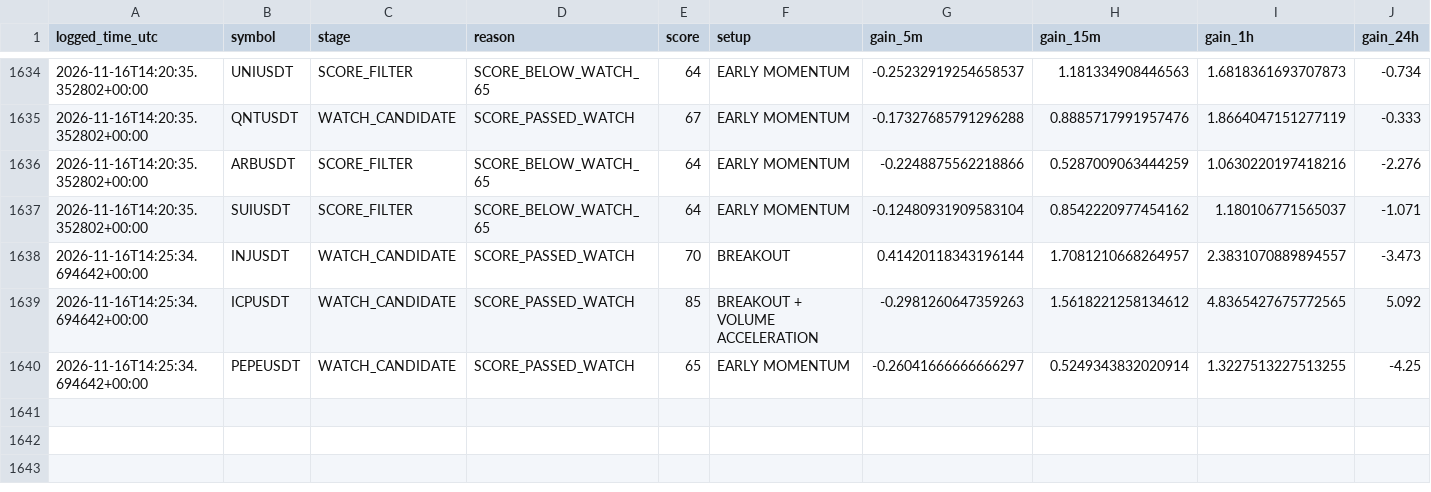
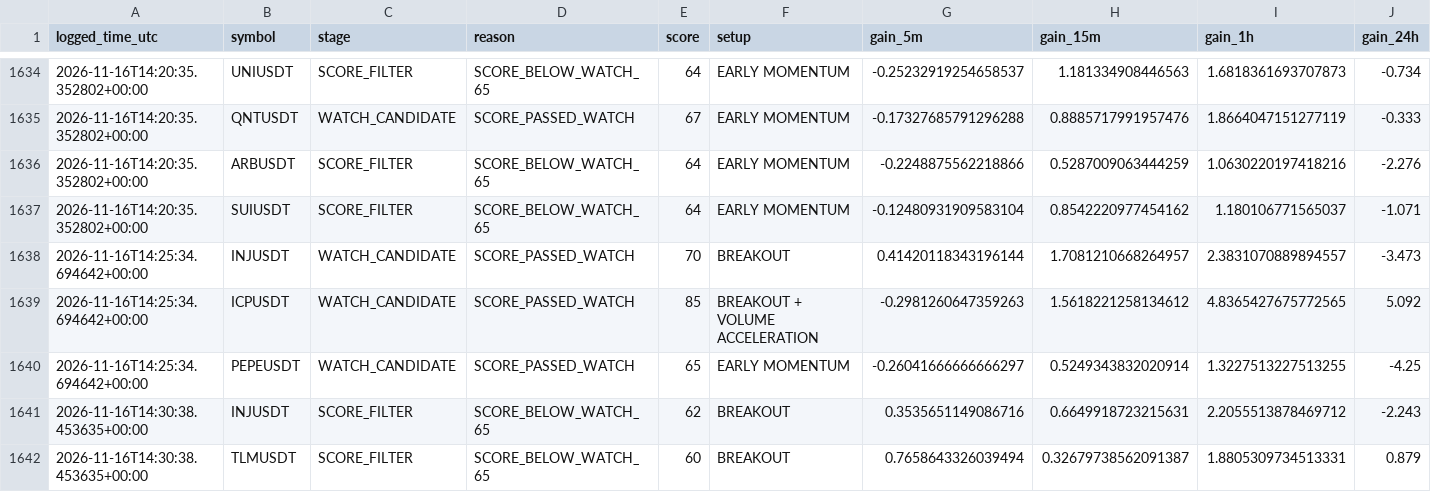
Before and after one commit to solom20232007/V5, a CSV file: early_scan_diagnostics_v5.csv, drawn as a sheet; only a part is shown, gaps mark what is left out; rows hold the shown columns only; the diff names each change by its address in the sheet, - before the commit and + after, or states it on an @@ line.

```diff
--- a/early_scan_diagnostics_v5.csv
+++ b/early_scan_diagnostics_v5.csv
+row 1641: 2026-11-16T14:30:38.453635+00:00 | INJUSDT | SCORE_FILTER | SCORE_BELOW_WATCH_65 | 62 | BREAKOUT | 0.3535651149086716 | 0.6649918723215631 | 2.2055513878469712 | -2.243
+row 1642: 2026-11-16T14:30:38.453635+00:00 | TLMUSDT | SCORE_FILTER | SCORE_BELOW_WATCH_65 | 60 | BREAKOUT | 0.7658643326039494 | 0.32679738562091387 | 1.8805309734513331 | 0.879
```
Also changed, not shown: 3 other files.
